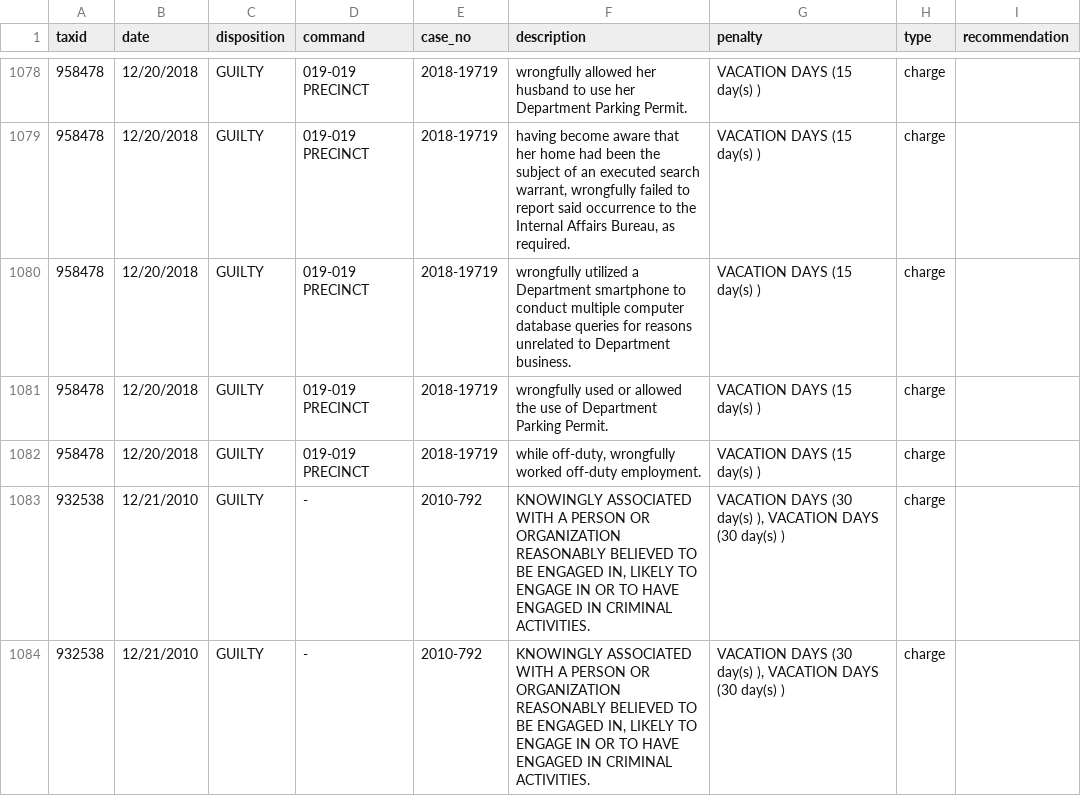
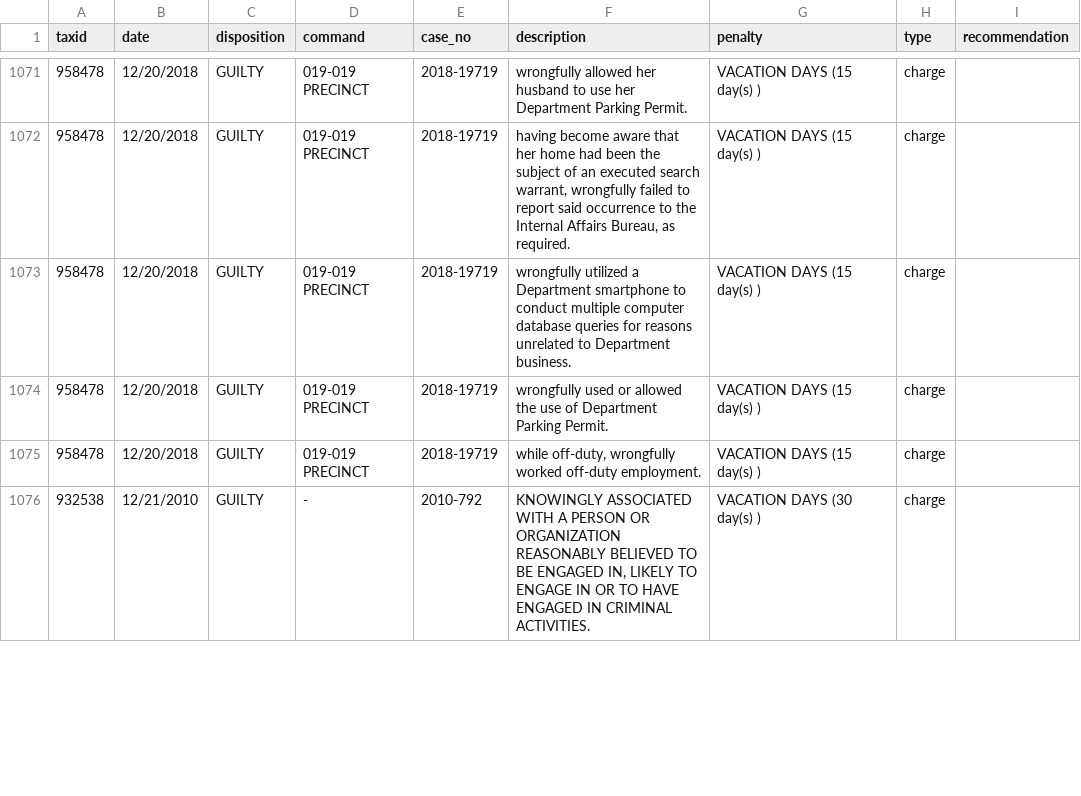
Before and after one commit to ryanwatkins/nypd-officer-profiles, a CSV file: discipline.csv, drawn as a sheet; only a part is shown, gaps mark what is left out; removed rows and columns are numbered as before the commit, all else as after; the diff covers the shown part only; the diff names each change by its address in the sheet, - before the commit and + after, or states it on an @@ line.

```diff
--- a/discipline.csv
+++ b/discipline.csv
-G1076 (penalty): VACATION DAYS (30 day(s) ), VACATION DAYS (30 day(s) )
+G1076 (penalty): VACATION DAYS (30 day(s) )
-row 1084: 932538 | 12/21/2010 | GUILTY | - | 2010-792 | KNOWINGLY ASSOCIATED WITH A PERSON OR ORGANIZATION REASONABLY BELIEVED TO BE ENGAGED IN, LIKELY TO ENGAGE IN OR TO HAVE ENGAGED IN CRIMINAL ACTIVITIES. | VACATION DAYS (30 day(s) ), VACATION DAYS (30 day(s) ) | charge
```
Also changed, not shown: 2 added rows, 13 removed rows and 12 edited cells elsewhere in this file, documents.csv, 27 other files.
